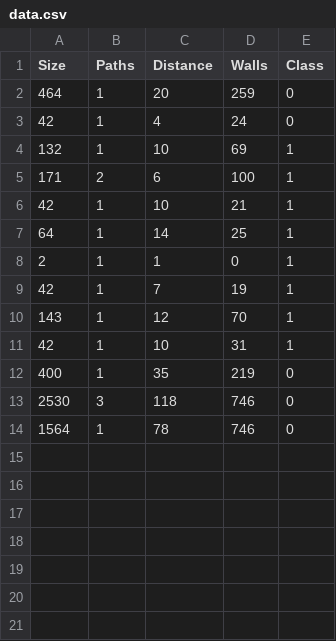
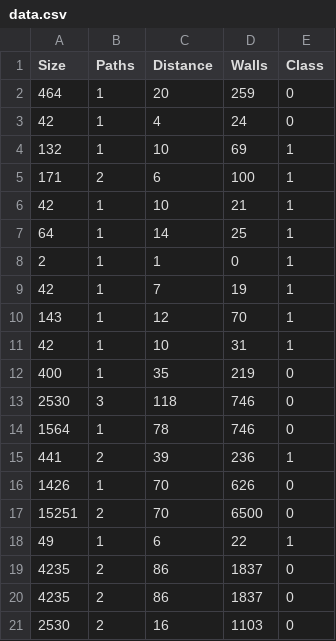
Before and after one commit to prangunj23/APResearch21, a CSV file: data.csv, drawn as a sheet; the diff names each change by its address in the sheet, - before the commit and + after, or states it on an @@ line.

Commit message:
added 20 out of 500 data points

```diff
--- a/data.csv
+++ b/data.csv
+row 15: 441 | 2 | 39 | 236 | 1
+row 16: 1426 | 1 | 70 | 626 | 0
+row 17: 15251 | 2 | 70 | 6500 | 0
+row 18: 49 | 1 | 6 | 22 | 1
+row 19: 4235 | 2 | 86 | 1837 | 0
+row 20: 4235 | 2 | 86 | 1837 | 0
+row 21: 2530 | 2 | 16 | 1103 | 0
```
Also changed, not shown: 2 other files.
